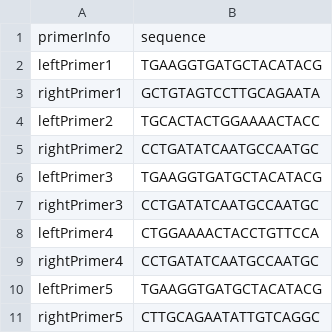
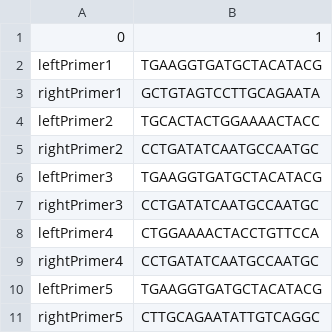
Before and after one commit to tommyfuu/BioFoundry, a CSV file: sampleOutputs/benchlingPlasmidPrimerInfo.csv, drawn as a sheet; removed rows and columns are numbered as before the commit, all else as after; the diff names each change by its address in the sheet, - before the commit and + after, or states it on an @@ line.

```diff
--- a/sampleOutputs/benchlingPlasmidPrimerInfo.csv
+++ b/sampleOutputs/benchlingPlasmidPrimerInfo.csv
-row 1: primerInfo | sequence
+row 1: 0 | 1
```
Also changed, not shown: sampleOutputs/benchlingfastCloningPrimerInfo.csv, sampleOutputs/fastCloningPrimerInfo.csv, 2 other files.
